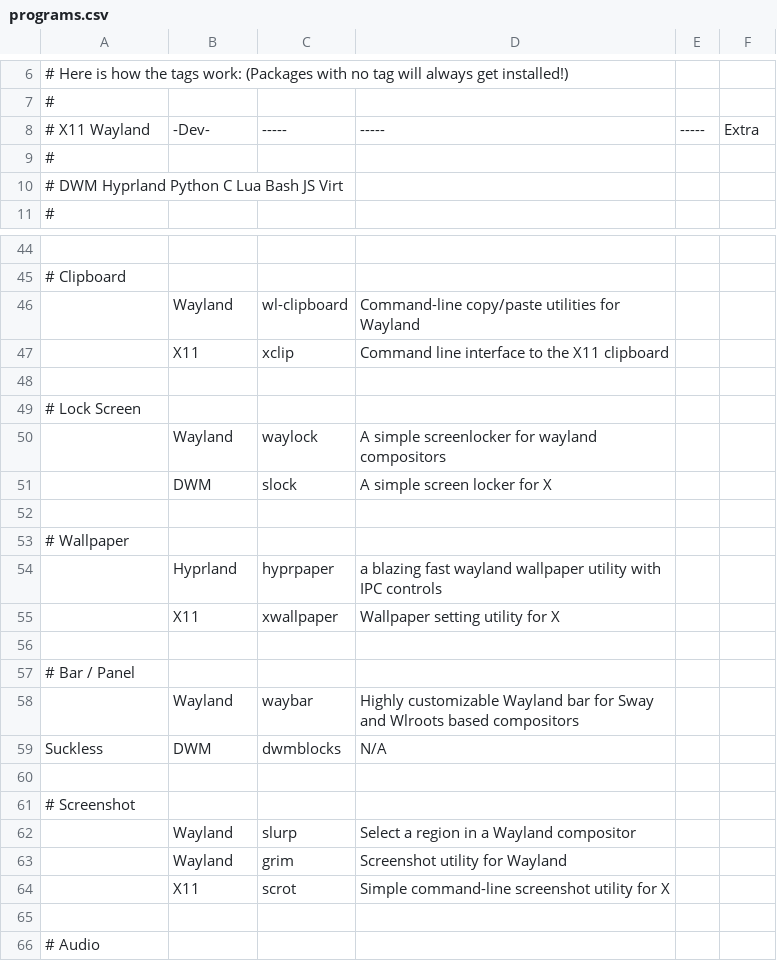
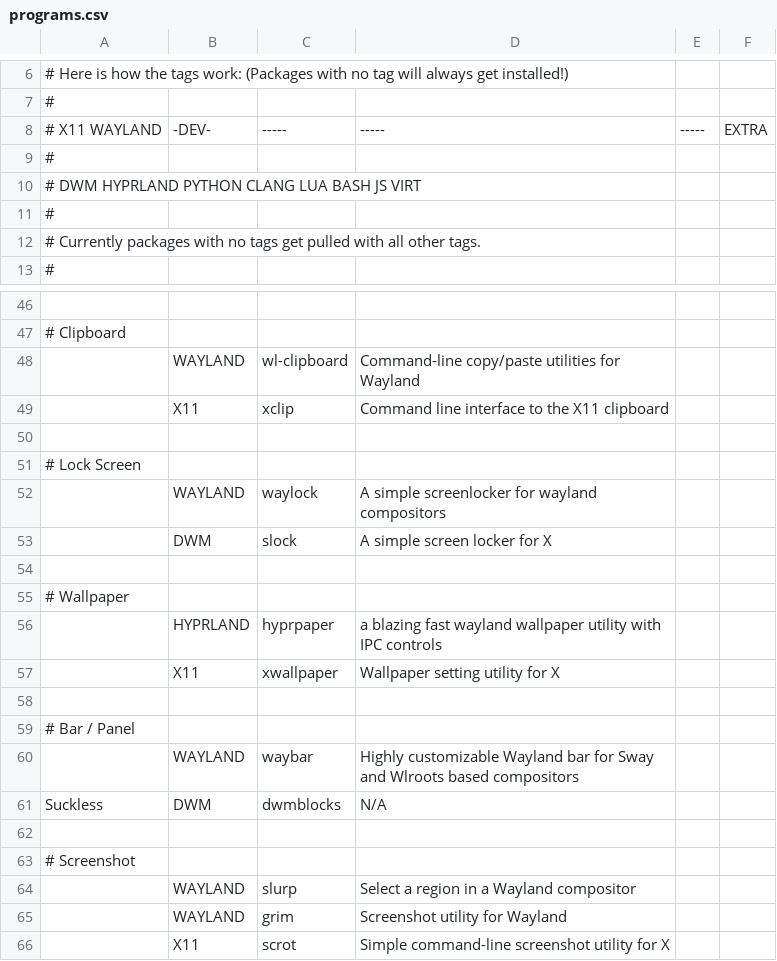
Before and after one commit to themamiza/mais, a CSV file: programs.csv, drawn as a sheet; only a part is shown, gaps mark what is left out; the shorter side is filled out with more unchanged rows; addresses are those after the commit; the diff covers the shown part only; the diff names each change by its address in the sheet, - before the commit and + after, or states it on an @@ line.

```diff
--- a/programs.csv
+++ b/programs.csv
-A8: # X11 Wayland
+A8: # X11 WAYLAND
-B8: -Dev-
+B8: -DEV-
-F8: Extra
+F8: EXTRA
-A10: # DWM Hyprland Python C Lua Bash JS Virt
+A10: # DWM HYPRLAND PYTHON CLANG LUA BASH JS VIRT
+row 11: #
+row 12: # Currently packages with no tags get pulled with all other tags.
-B48: Wayland
+B48: WAYLAND
-B52: Wayland
+B52: WAYLAND
-B56: Hyprland
+B56: HYPRLAND
-B60: Wayland
+B60: WAYLAND
-B64:B65: Wayland
+B64:B65: WAYLAND
```
Also changed, not shown: 33 edited cells elsewhere in this file, 1 other file.
